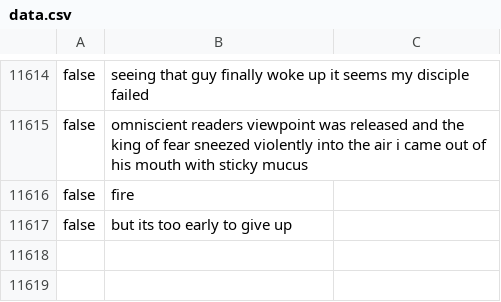
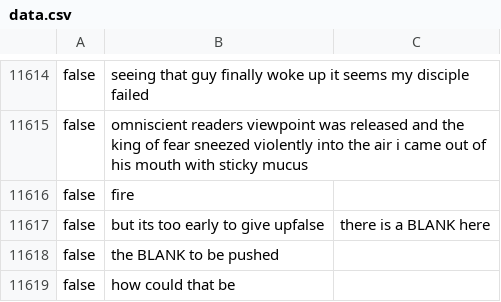
Before and after one commit to solitaryreader/ORV-Reader, a CSV file: scripts/side/data.csv, drawn as a sheet; only a part is shown, gaps mark what is left out.

```diff
--- a/scripts/side/data.csv
+++ b/scripts/side/data.csv
@@ -11616,2 +11616,4 @@ false,omniscient readers viewpoint was released and the king of fear sneezed vio
 false,fire
-false,but its too early to give up
+false,but its too early to give upfalse,there is a BLANK here
+false,the BLANK to be pushed
+false,how could that be
```
Also changed, not shown: 1 other file.
